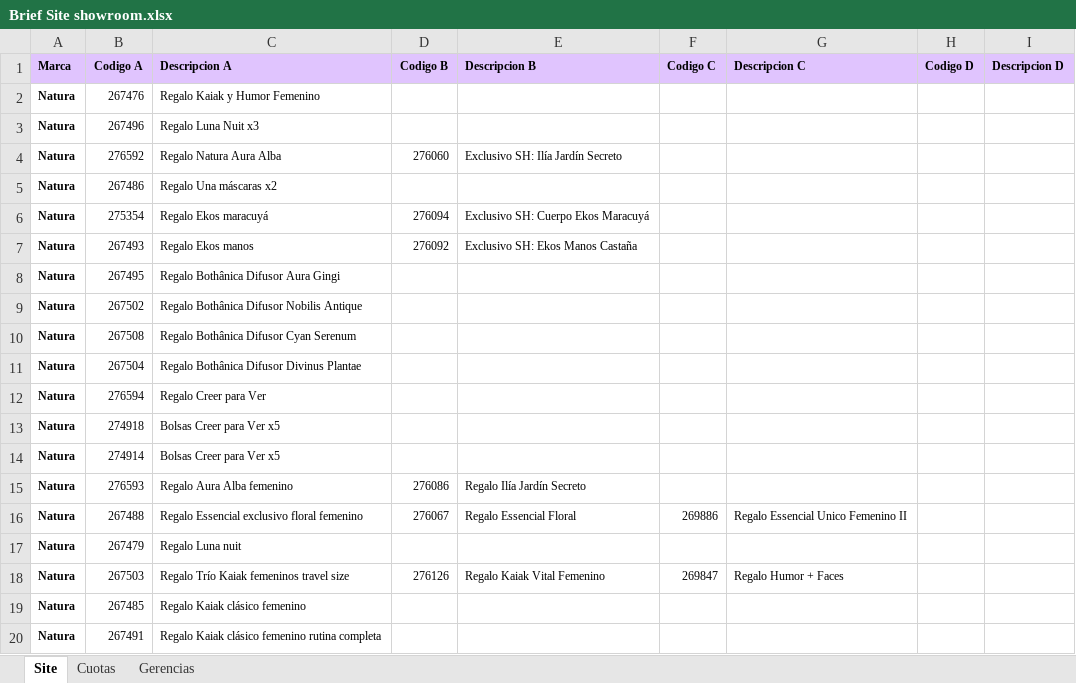
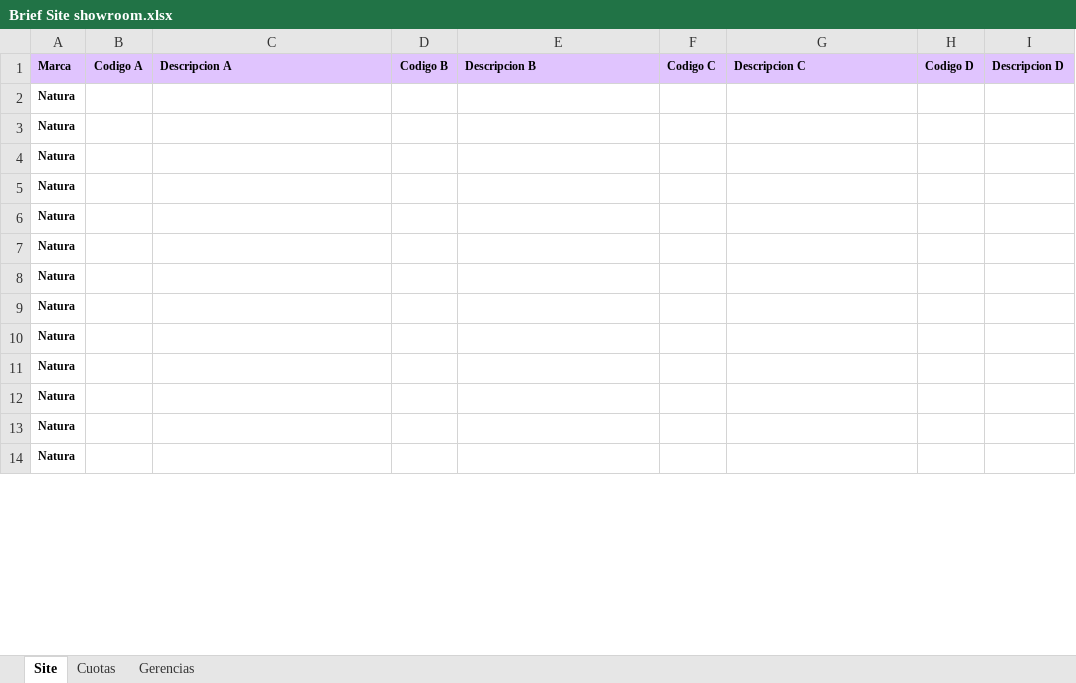
Before and after one commit to deciclomonitoreo-hub/Navidad, an Excel workbook: Brief Site showroom.xlsx, sheet Site, drawn as a sheet; only a part is shown; values as stored, in another font and other column widths than the file's, no borders; charts and pictures not drawn; removed rows and columns are numbered as before the commit, all else as after; the diff covers the shown part only; the diff names each change by its address in the sheet, - before the commit and + after, or states it on an @@ line.

```diff
--- a/Brief Site showroom.xlsx (sheet Site)
+++ b/Brief Site showroom.xlsx (sheet Site)
-B2: 267476
+B2: (empty)
-C2: Regalo Kaiak y Humor Femenino
+C2: (empty)
-B3: 267496
+B3: (empty)
-C3: Regalo Luna Nuit x3
+C3: (empty)
-row 4: Natura | 276592 | Regalo Natura Aura Alba | 276060 | Exclusivo SH: Ilía Jardín Secreto
-B4: 267486
+B4: (empty)
-C4: Regalo Una máscaras x2
+C4: (empty)
-row 6: Natura | 275354 | Regalo Ekos maracuyá | 276094 | Exclusivo SH: Cuerpo Ekos Maracuyá
-row 7: Natura | 267493 | Regalo Ekos manos | 276092 | Exclusivo SH: Ekos Manos Castaña
-B5: 267495
+B5: (empty)
-C5: Regalo Bothânica Difusor Aura Gingi
+C5: (empty)
-B6: 267502
+B6: (empty)
-C6: Regalo Bothânica Difusor Nobilis Antique
+C6: (empty)
-B7: 267508
+B7: (empty)
-C7: Regalo Bothânica Difusor Cyan Serenum
+C7: (empty)
-B8: 267504
+B8: (empty)
-C8: Regalo Bothânica Difusor Divinus Plantae
+C8: (empty)
-B9: 276594
+B9: (empty)
-C9: Regalo Creer para Ver
+C9: (empty)
-B10: 274918
+B10: (empty)
-C10:C11: Bolsas Creer para Ver x5
+C10:C11: (empty)
-B11: 274914
+B11: (empty)
-row 15: Natura | 276593 | Regalo Aura Alba femenino | 276086 | Regalo Ilía Jardín Secreto
-row 16: Natura | 267488 | Regalo Essencial exclusivo floral femenino | 276067 | Regalo Essencial Floral | 269886 | Regalo Essencial Unico Femenino II
-B12: 267479
+B12: (empty)
-C12: Regalo Luna nuit
+C12: (empty)
-row 18: Natura | 267503 | Regalo Trío Kaiak femeninos travel size | 276126 | Regalo Kaiak Vital Femenino | 269847 | Regalo Humor + Faces
-B13: 267485
+B13: (empty)
-C13: Regalo Kaiak clásico femenino
+C13: (empty)
-B14: 267491
+B14: (empty)
-C14: Regalo Kaiak clásico femenino rutina completa
+C14: (empty)
```
Also changed, not shown: 23 added rows, 17 removed rows and 50 edited cells elsewhere in this sheet, sheet Cuotas, 28 other files.
